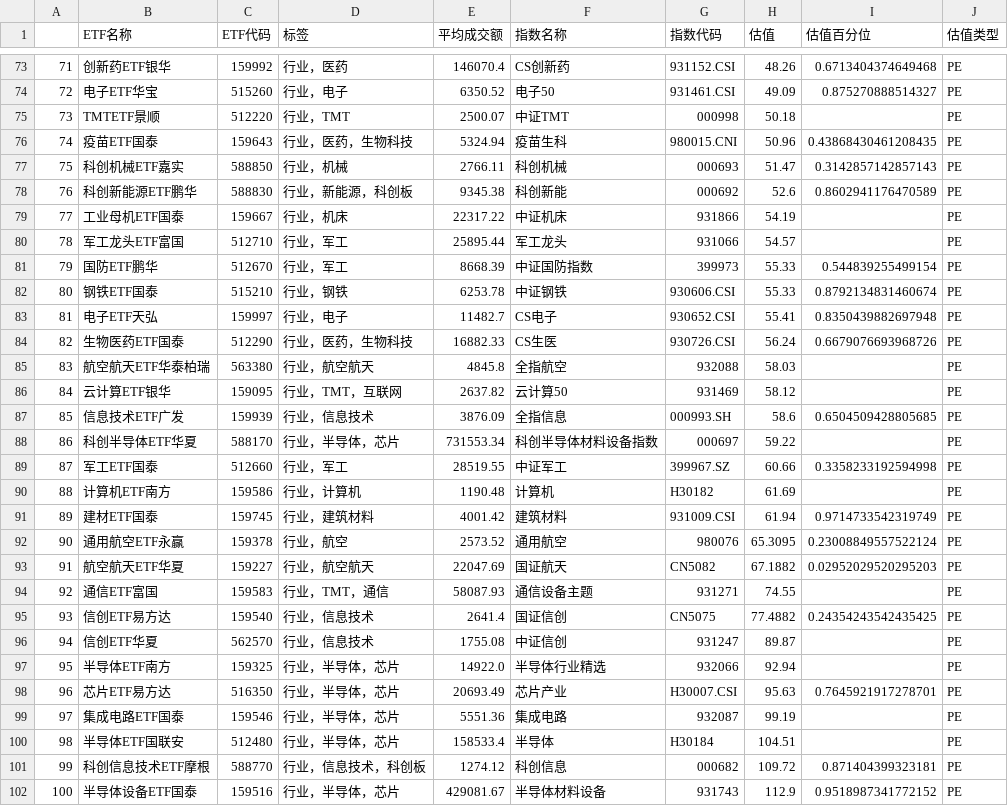
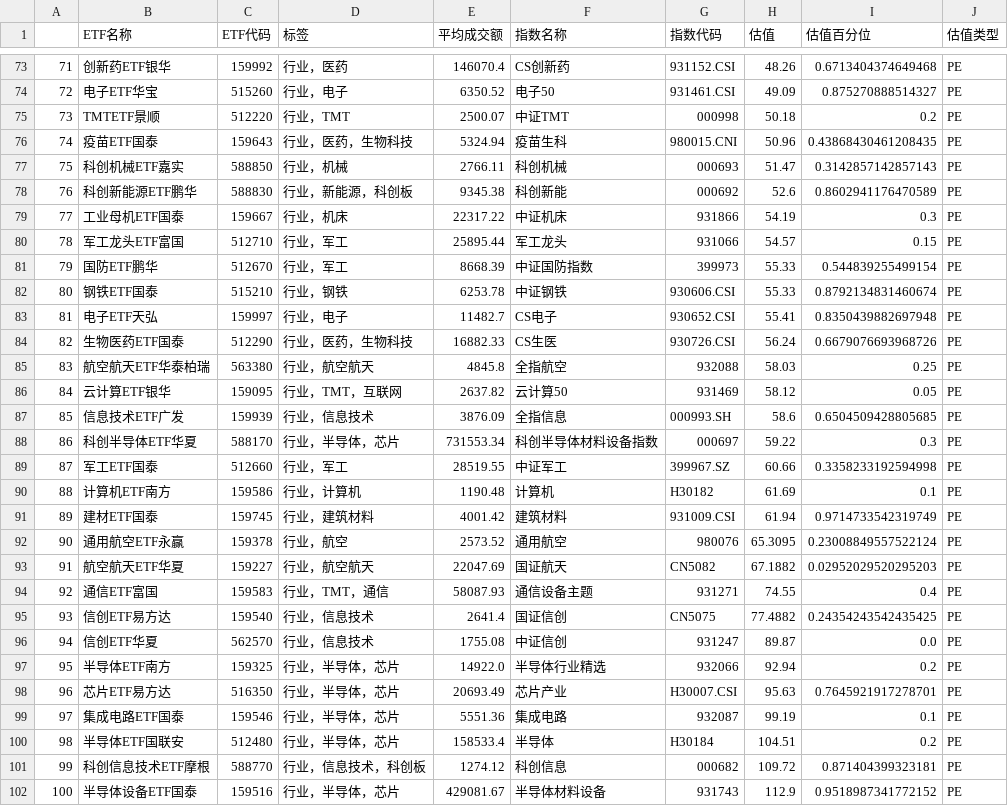
Before and after one commit to tcfh2016/anetf, a CSV file: mail/etf_sector_sorted.csv, drawn as a sheet; only a part is shown, gaps mark what is left out; the diff covers the shown part only.

```diff
--- a/mail/etf_sector_sorted.csv
+++ b/mail/etf_sector_sorted.csv
@@ -74,3 +74,3 @@
 72,电子ETF华宝,515260,行业，电子,6350.52,电子50,931461.CSI,49.09,0.875270888514327,PE
-73,TMTETF景顺,512220,行业，TMT,2500.07,中证TMT,000998,50.18,,PE
+73,TMTETF景顺,512220,行业，TMT,2500.07,中证TMT,000998,50.18,0.2,PE
 74,疫苗ETF国泰,159643,行业，医药，生物科技,5324.94,疫苗生科,980015.CNI,50.96,0.43868430461208435,PE
@@ -78,4 +78,4 @@
 76,科创新能源ETF鹏华,588830,行业，新能源，科创板,9345.38,科创新能,000692,52.6,0.8602941176470589,PE
-77,工业母机ETF国泰,159667,行业，机床,22317.22,中证机床,931866,54.19,,PE
-78,军工龙头ETF富国,512710,行业，军工,25895.44,军工龙头,931066,54.57,,PE
+77,工业母机ETF国泰,159667,行业，机床,22317.22,中证机床,931866,54.19,0.3,PE
+78,军工龙头ETF富国,512710,行业，军工,25895.44,军工龙头,931066,54.57,0.15,PE
 79,国防ETF鹏华,512670,行业，军工,8668.39,中证国防指数,399973,55.33,0.544839255499154,PE
@@ -84,8 +84,8 @@
 82,生物医药ETF国泰,512290,行业，医药，生物科技,16882.33,CS生医,930726.CSI,56.24,0.6679076693968726,PE
-83,航空航天ETF华泰柏瑞,563380,行业，航空航天,4845.8,全指航空,932088,58.03,,PE
-84,云计算ETF银华,159095,行业，TMT，互联网,2637.82,云计算50,931469,58.12,,PE
+83,航空航天ETF华泰柏瑞,563380,行业，航空航天,4845.8,全指航空,932088,58.03,0.25,PE
+84,云计算ETF银华,159095,行业，TMT，互联网,2637.82,云计算50,931469,58.12,0.05,PE
 85,信息技术ETF广发,159939,行业，信息技术,3876.09,全指信息,000993.SH,58.6,0.6504509428805685,PE
-86,科创半导体ETF华夏,588170,行业，半导体，芯片,731553.34,科创半导体材料设备指数,000697,59.22,,PE
+86,科创半导体ETF华夏,588170,行业，半导体，芯片,731553.34,科创半导体材料设备指数,000697,59.22,0.3,PE
 87,军工ETF国泰,512660,行业，军工,28519.55,中证军工,399967.SZ,60.66,0.3358233192594998,PE
-88,计算机ETF南方,159586,行业，计算机,1190.48,计算机,H30182,61.69,,PE
+88,计算机ETF南方,159586,行业，计算机,1190.48,计算机,H30182,61.69,0.1,PE
 89,建材ETF国泰,159745,行业，建筑材料,4001.42,建筑材料,931009.CSI,61.94,0.9714733542319749,PE
@@ -93,9 +93,9 @@
 91,航空航天ETF华夏,159227,行业，航空航天,22047.69,国证航天,CN5082,67.1882,0.02952029520295203,PE
-92,通信ETF富国,159583,行业，TMT，通信,58087.93,通信设备主题,931271,74.55,,PE
+92,通信ETF富国,159583,行业，TMT，通信,58087.93,通信设备主题,931271,74.55,0.4,PE
 93,信创ETF易方达,159540,行业，信息技术,2641.4,国证信创,CN5075,77.4882,0.24354243542435425,PE
-94,信创ETF华夏,562570,行业，信息技术,1755.08,中证信创,931247,89.87,,PE
-95,半导体ETF南方,159325,行业，半导体，芯片,14922.0,半导体行业精选,932066,92.94,,PE
+94,信创ETF华夏,562570,行业，信息技术,1755.08,中证信创,931247,89.87,0.0,PE
+95,半导体ETF南方,159325,行业，半导体，芯片,14922.0,半导体行业精选,932066,92.94,0.2,PE
 96,芯片ETF易方达,516350,行业，半导体，芯片,20693.49,芯片产业,H30007.CSI,95.63,0.7645921917278701,PE
-97,集成电路ETF国泰,159546,行业，半导体，芯片,5551.36,集成电路,932087,99.19,,PE
-98,半导体ETF国联安,512480,行业，半导体，芯片,158533.4,半导体,H30184,104.51,,PE
+97,集成电路ETF国泰,159546,行业，半导体，芯片,5551.36,集成电路,932087,99.19,0.1,PE
+98,半导体ETF国联安,512480,行业，半导体，芯片,158533.4,半导体,H30184,104.51,0.2,PE
 99,科创信息技术ETF摩根,588770,行业，信息技术，科创板,1274.12,科创信息,000682,109.72,0.871404399323181,PE
```
Also changed, not shown: 21 edited cells elsewhere in this file, mail/etf_broad_sorted.csv, mail/etf_crossborder_sorted.csv, 3 other files.
